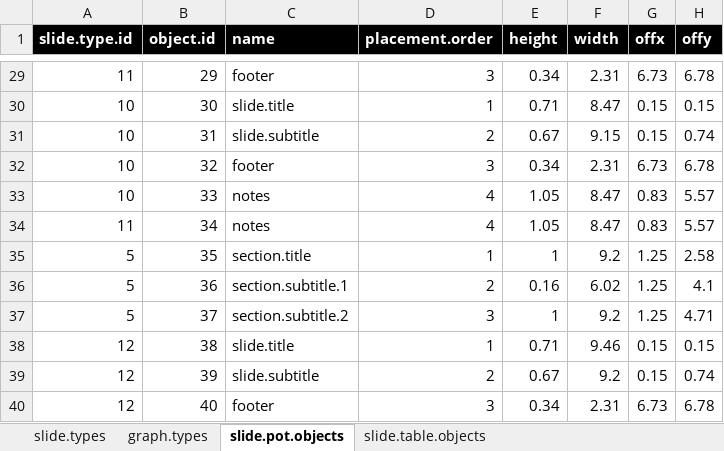
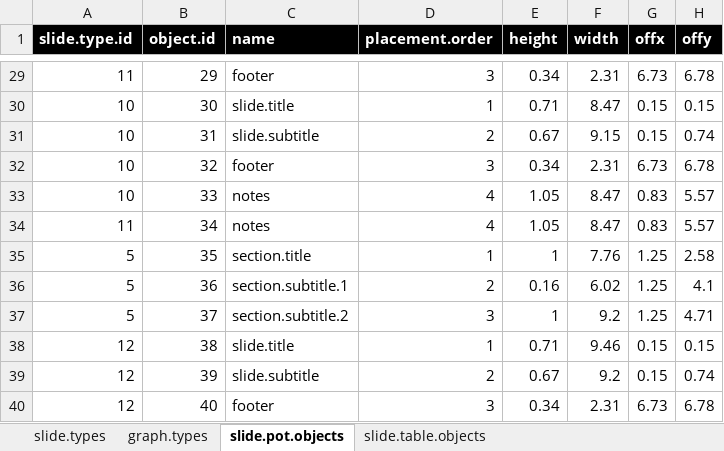
Before and after one commit to wnfaulkner/CWIS-automation, an Excel workbook: graph_configs.xlsx, sheet slide.pot.objects, drawn as a sheet; only a part is shown, gaps mark what is left out; values as stored, in another font and other column widths than the file's, no borders; the diff names each change by its address in the sheet, - before the commit and + after, or states it on an @@ line.

```diff
--- a/graph_configs.xlsx (sheet slide.pot.objects)
+++ b/graph_configs.xlsx (sheet slide.pot.objects)
-F35 (width): 9.2
+F35 (width): 7.76
```
Also changed, not shown: 2 other files.
